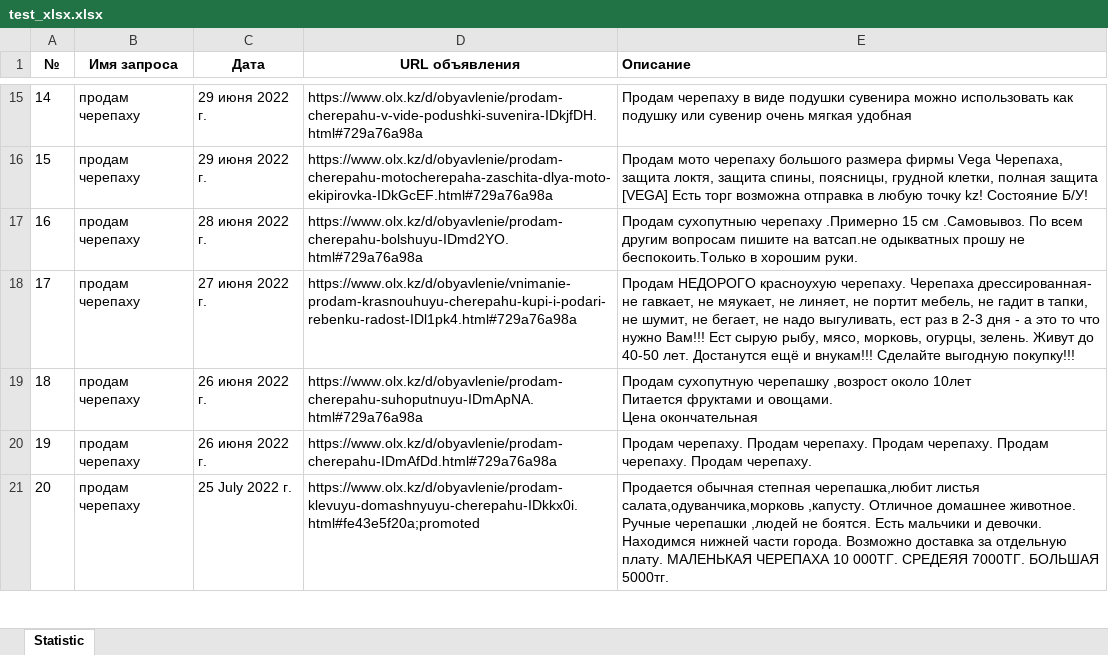
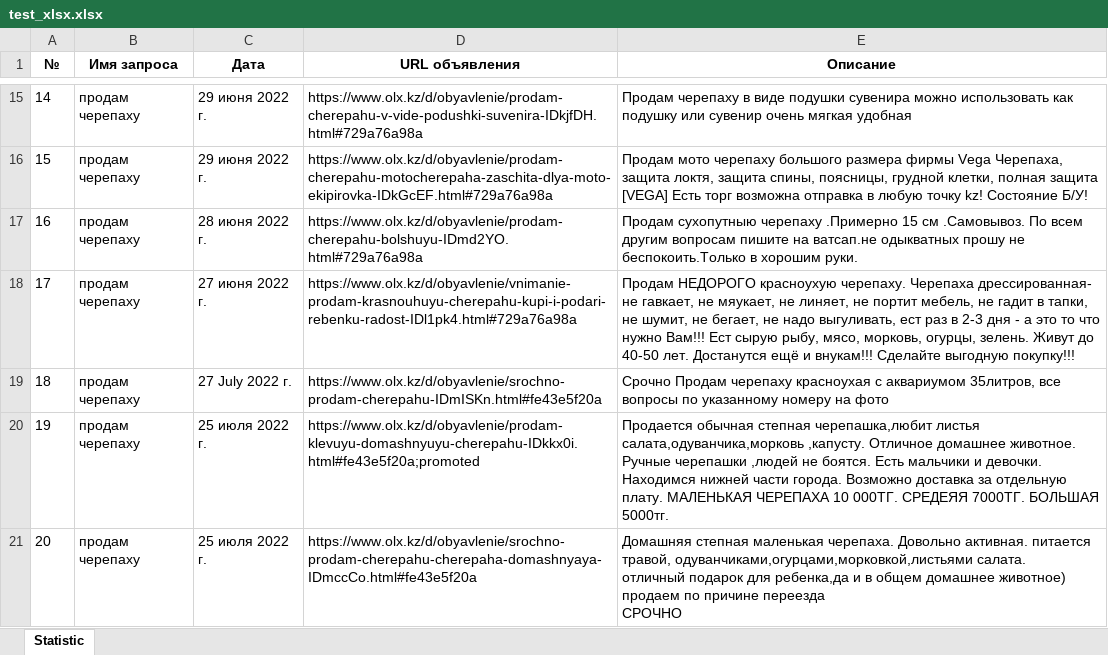
Before and after one commit to AlexShemyakin/AnaliticBot-for-ACBK, an Excel workbook: test_xlsx.xlsx, sheet Statistic, drawn as a sheet; only a part is shown, gaps mark what is left out; values as stored, in another font and other column widths than the file's, no borders; ↵ is a line break in a cell; the diff covers the shown part only; the diff names each change by its address in the sheet, - before the commit and + after, or states it on an @@ line.

```diff
--- a/test_xlsx.xlsx (sheet Statistic)
+++ b/test_xlsx.xlsx (sheet Statistic)
-E1 alignment: left
+E1 alignment: center
-C19 (Дата): 26 июня 2022 г.
+C19 (Дата): 27 July 2022 г.
-D19 (URL объявления): https://www.olx.kz/d/obyavlenie/prodam-cherepahu-suhoputnuyu-IDmApNA.html#729a76a98a
+D19 (URL объявления): https://www.olx.kz/d/obyavlenie/srochno-prodam-cherepahu-IDmISKn.html#fe43e5f20a
-E19 (Описание): Продам сухопутную черепашку ,возрост около 10лет ↵ Питается фруктами и овощами. ↵ Цена окончательная
+E19 (Описание): Срочно Продам черепаху красноухая с аквариумом 35литров, все вопросы по указанному номеру на фото
-C20 (Дата): 26 июня 2022 г.
+C20 (Дата): 25 июля 2022 г.
-D20 (URL объявления): https://www.olx.kz/d/obyavlenie/prodam-cherepahu-IDmAfDd.html#729a76a98a
+D20 (URL объявления): https://www.olx.kz/d/obyavlenie/prodam-klevuyu-domashnyuyu-cherepahu-IDkkx0i.html#fe43e5f20a;promoted
-E20 (Описание): Продам черепаху. Продам черепаху. Продам черепаху. Продам черепаху. Продам черепаху.
+E20 (Описание): Продается обычная степная черепашка,любит листья салата,одуванчика,морковь ,капусту. Отличное домашнее животное. Ручные черепашки ,людей не боятся. Есть мальчики и девочки. Находимся нижней части города. Возможно доставка за отдельную плату. МАЛЕНЬКАЯ ЧЕРЕПАХА 10 000ТГ. СРЕДЕЯЯ 7000ТГ. БОЛЬШАЯ 5000тг.
-C21 (Дата): 25 July 2022 г.
+C21 (Дата): 25 июля 2022 г.
-D21 (URL объявления): https://www.olx.kz/d/obyavlenie/prodam-klevuyu-domashnyuyu-cherepahu-IDkkx0i.html#fe43e5f20a;promoted
+D21 (URL объявления): https://www.olx.kz/d/obyavlenie/srochno-prodam-cherepahu-cherepaha-domashnyaya-IDmccCo.html#fe43e5f20a
-E21 (Описание): Продается обычная степная черепашка,любит листья салата,одуванчика,морковь ,капусту. Отличное домашнее животное. Ручные черепашки ,людей не боятся. Есть мальчики и девочки. Находимся нижней части города. Возможно доставка за отдельную плату. МАЛЕНЬКАЯ ЧЕРЕПАХА 10 000ТГ. СРЕДЕЯЯ 7000ТГ. БОЛЬШАЯ 5000тг.
+E21 (Описание): Домашняя степная маленькая черепаха. Довольно активная. питается травой, одуванчиками,огурцами,морковкой,листьями салата. ↵ отличный подарок для ребенка,да и в общем домашнее животное) ↵ продаем по причине переезда ↵ СРОЧНО
```
Also changed, not shown: 10 edited cells elsewhere in this sheet, 4 other files.
